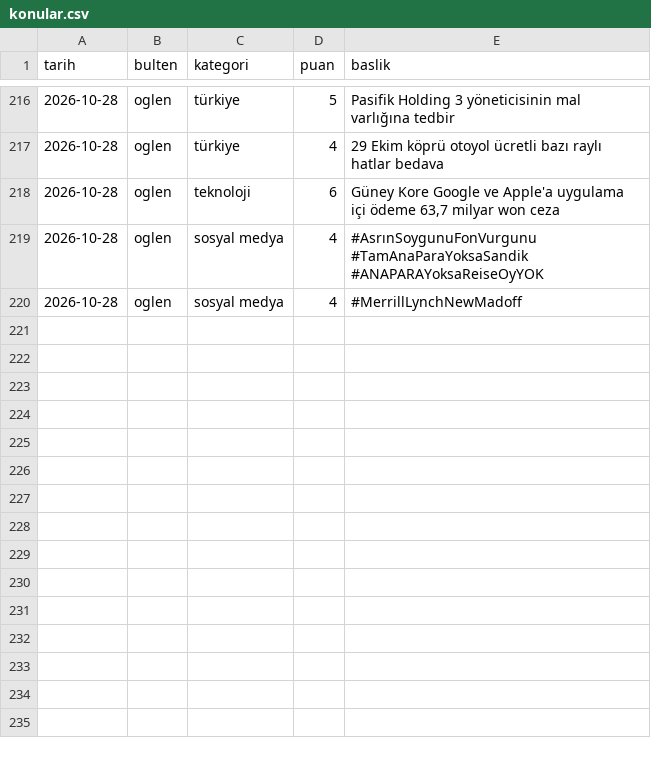
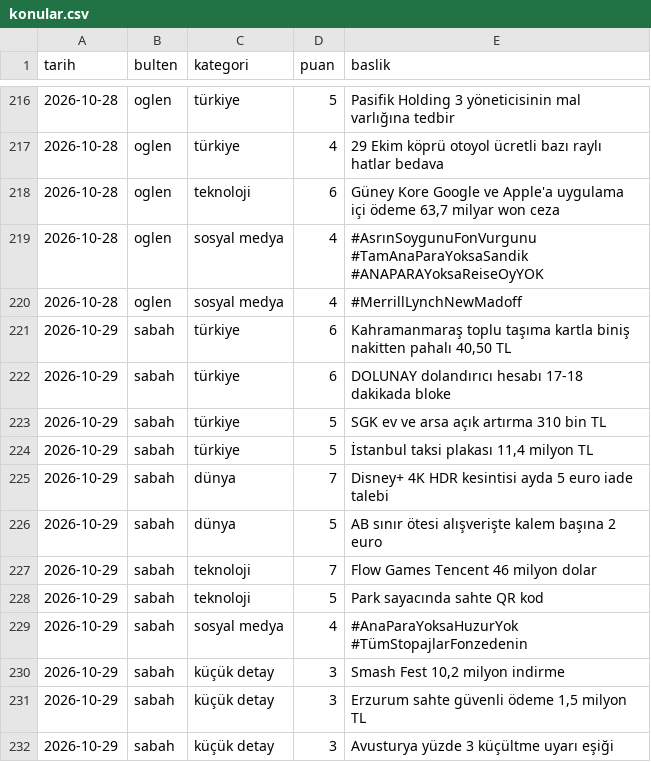
Before and after one commit to ozanturk19/Paranediyor, a CSV file: gundem/konular.csv, drawn as a sheet; only a part is shown, gaps mark what is left out; the diff names each change by its address in the sheet, - before the commit and + after, or states it on an @@ line.

```diff
--- a/gundem/konular.csv
+++ b/gundem/konular.csv
+row 221: 2026-10-29 | sabah | türkiye | 6 | Kahramanmaraş toplu taşıma kartla biniş nakitten pahalı 40,50 TL
+row 222: 2026-10-29 | sabah | türkiye | 6 | DOLUNAY dolandırıcı hesabı 17-18 dakikada bloke
+row 223: 2026-10-29 | sabah | türkiye | 5 | SGK ev ve arsa açık artırma 310 bin TL
+row 224: 2026-10-29 | sabah | türkiye | 5 | İstanbul taksi plakası 11,4 milyon TL
+row 225: 2026-10-29 | sabah | dünya | 7 | Disney+ 4K HDR kesintisi ayda 5 euro iade talebi
+row 226: 2026-10-29 | sabah | dünya | 5 | AB sınır ötesi alışverişte kalem başına 2 euro
+row 227: 2026-10-29 | sabah | teknoloji | 7 | Flow Games Tencent 46 milyon dolar
+row 228: 2026-10-29 | sabah | teknoloji | 5 | Park sayacında sahte QR kod
+row 229: 2026-10-29 | sabah | sosyal medya | 4 | #AnaParaYoksaHuzurYok #TümStopajlarFonzedenin
+row 230: 2026-10-29 | sabah | küçük detay | 3 | Smash Fest 10,2 milyon indirme
+row 231: 2026-10-29 | sabah | küçük detay | 3 | Erzurum sahte güvenli ödeme 1,5 milyon TL
+row 232: 2026-10-29 | sabah | küçük detay | 3 | Avusturya yüzde 3 küçültme uyarı eşiği
```
Also changed, not shown: 2 other files.
